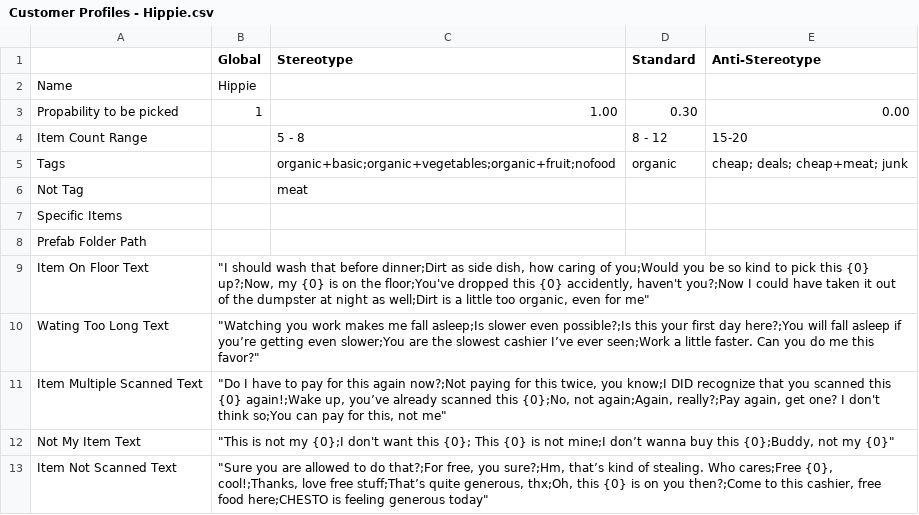
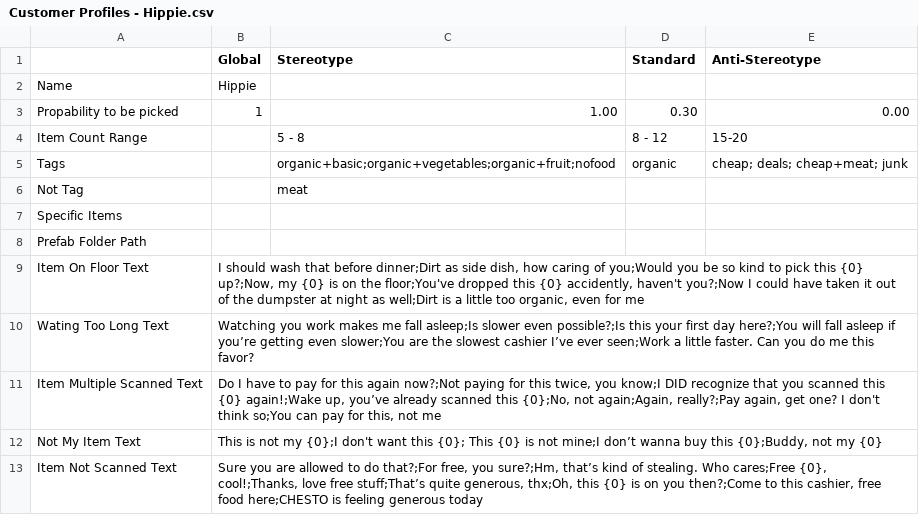
Before and after one commit to josefwho/Till, a CSV file: Assets/Resources/Spreadsheets/CustomerProfiles/Customer Profiles - Hippie.csv, drawn as a sheet.

```diff
--- a/Assets/Resources/Spreadsheets/CustomerProfiles/Customer Profiles - Hippie.csv
+++ b/Assets/Resources/Spreadsheets/CustomerProfiles/Customer Profiles - Hippie.csv
@@ -8,6 +8,6 @@ Specific Items,,,,
 Prefab Folder Path,,,,
-Item On Floor Text,"""I should wash that before dinner;Dirt as side dish, how caring of you;Would you be so kind to pick this {0} up?;Now, my {0} is on the floor;You've dropped this {0} accidently, haven't you?;Now I could have taken it out of the dumpster at night as well;Dirt is a little too organic, even for me""",,,
-Wating Too Long Text,"""Watching you work makes me fall asleep;Is slower even possible?;Is this your first day here?;You will fall asleep if you’re getting even slower;You are the slowest cashier I’ve ever seen;Work a little faster. Can you do me this favor?""",,,
-Item Multiple Scanned Text,"""Do I have to pay for this again now?;Not paying for this twice, you know;I DID recognize that you scanned this {0} again!;Wake up, you’ve already scanned this {0};No, not again;Again, really?;Pay again, get one? I don't think so;You can pay for this, not me""",,,
-Not My Item Text,"""This is not my {0};I don't want this {0}; This {0} is not mine;I don’t wanna buy this {0};Buddy, not my {0}""",,,
-Item Not Scanned Text,"""Sure you are allowed to do that?;For free, you sure?;Hm, that’s kind of stealing. Who cares;Free {0}, cool!;Thanks, love free stuff;That’s quite generous, thx;Oh, this {0} is on you then?;Come to this cashier, free food here;CHESTO is feeling generous today""",,,
+Item On Floor Text,"I should wash that before dinner;Dirt as side dish, how caring of you;Would you be so kind to pick this {0} up?;Now, my {0} is on the floor;You've dropped this {0} accidently, haven't you?;Now I could have taken it out of the dumpster at night as well;Dirt is a little too organic, even for me",,,
+Wating Too Long Text,"Watching you work makes me fall asleep;Is slower even possible?;Is this your first day here?;You will fall asleep if you’re getting even slower;You are the slowest cashier I’ve ever seen;Work a little faster. Can you do me this favor?",,,
+Item Multiple Scanned Text,"Do I have to pay for this again now?;Not paying for this twice, you know;I DID recognize that you scanned this {0} again!;Wake up, you’ve already scanned this {0};No, not again;Again, really?;Pay again, get one? I don't think so;You can pay for this, not me",,,
+Not My Item Text,"This is not my {0};I don't want this {0}; This {0} is not mine;I don’t wanna buy this {0};Buddy, not my {0}",,,
+Item Not Scanned Text,"Sure you are allowed to do that?;For free, you sure?;Hm, that’s kind of stealing. Who cares;Free {0}, cool!;Thanks, love free stuff;That’s quite generous, thx;Oh, this {0} is on you then?;Come to this cashier, free food here;CHESTO is feeling generous today",,,
```
Also changed, not shown: Assets/Resources/Spreadsheets/CustomerProfiles/Customer Profiles - Business.csv, Assets/Resources/Spreadsheets/CustomerProfiles/Customer Profiles - Family.csv, 5 other files.
